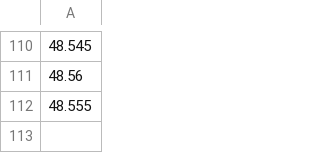
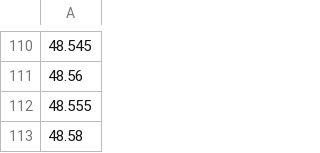
Before and after one commit to romainmenke/stockPriceRecorder, a CSV file: kbc.csv, drawn as a sheet; only a part is shown, gaps mark what is left out.

Commit message:
update

```diff
--- a/kbc.csv
+++ b/kbc.csv
@@ -112 +112,2 @@
 48.555
+48.58
```
